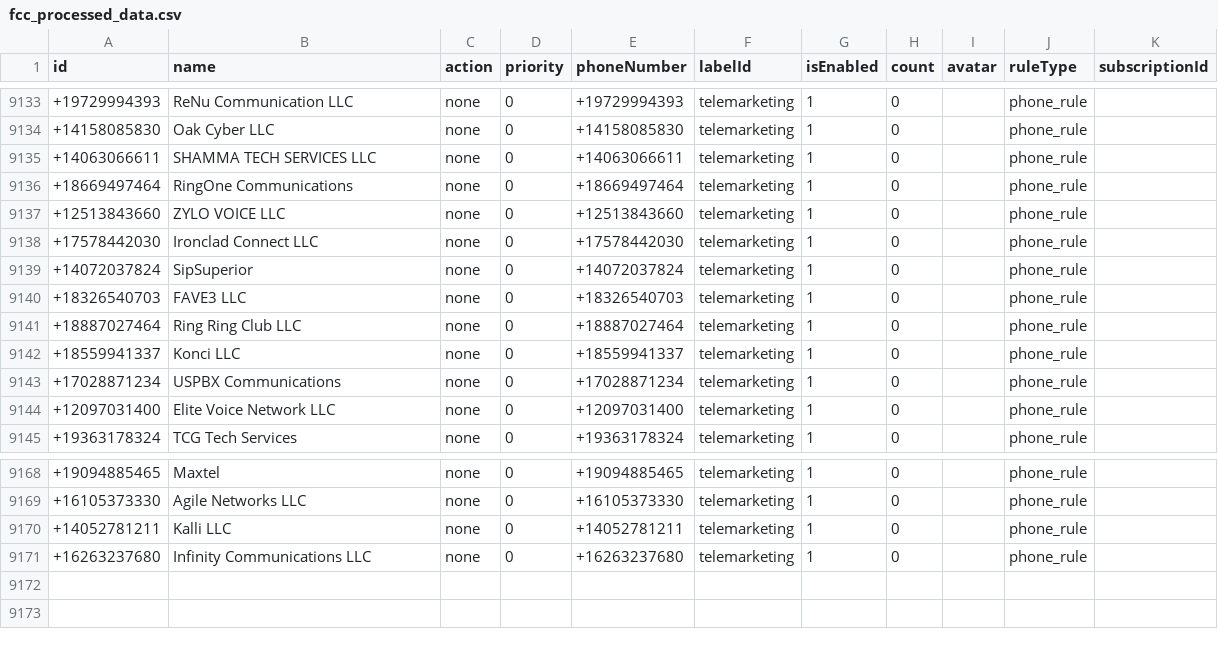
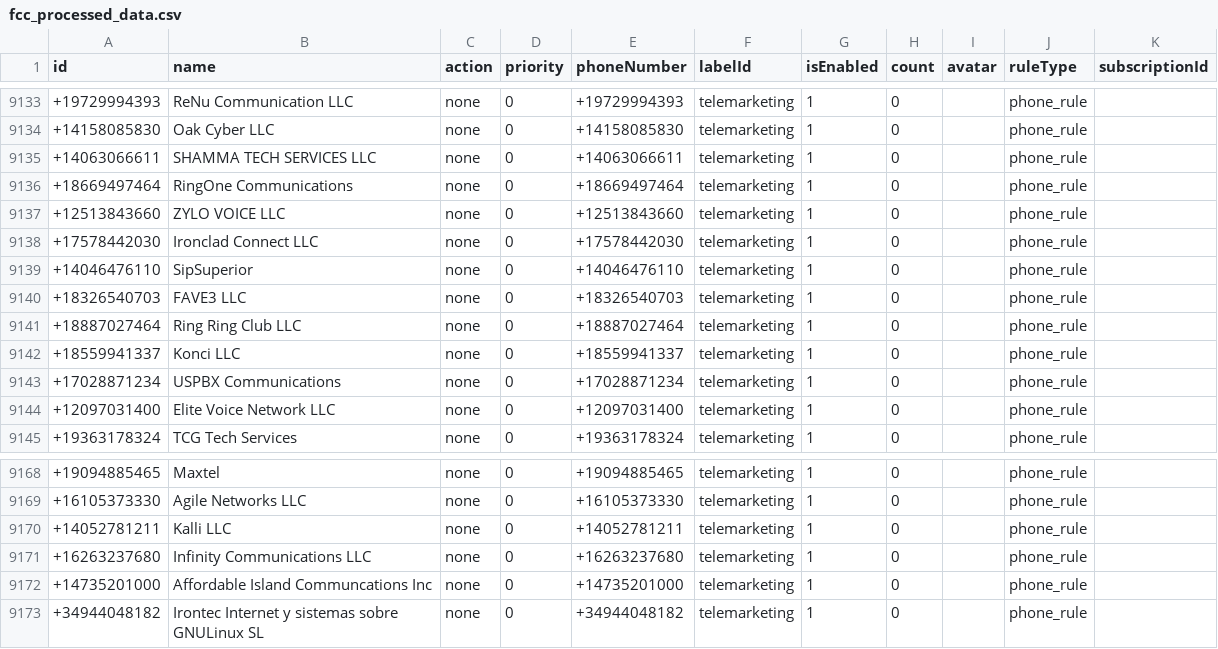
Before and after one commit to choicenew/yourcallrule, a CSV file: US/fcc_processed_data.csv, drawn as a sheet; only a part is shown, gaps mark what is left out.

```diff
--- a/US/fcc_processed_data.csv
+++ b/US/fcc_processed_data.csv
@@ -9138,3 +9138,3 @@ id,name,action,priority,phoneNumber,labelId,isEnabled,count,avatar,ruleType,subs
 +17578442030,Ironclad Connect LLC,none,0,+17578442030,telemarketing,1,0,,phone_rule,
-+14072037824,SipSuperior,none,0,+14072037824,telemarketing,1,0,,phone_rule,
++14046476110,SipSuperior,none,0,+14046476110,telemarketing,1,0,,phone_rule,
 +18326540703,FAVE3 LLC,none,0,+18326540703,telemarketing,1,0,,phone_rule,
@@ -9171 +9171,3 @@ id,name,action,priority,phoneNumber,labelId,isEnabled,count,avatar,ruleType,subs
 +16263237680,Infinity Communications LLC,none,0,+16263237680,telemarketing,1,0,,phone_rule,
++14735201000,Affordable Island Communcations Inc,none,0,+14735201000,telemarketing,1,0,,phone_rule,
++34944048182,Irontec Internet y sistemas sobre GNULinux SL,none,0,+34944048182,telemarketing,1,0,,phone_rule,
```
